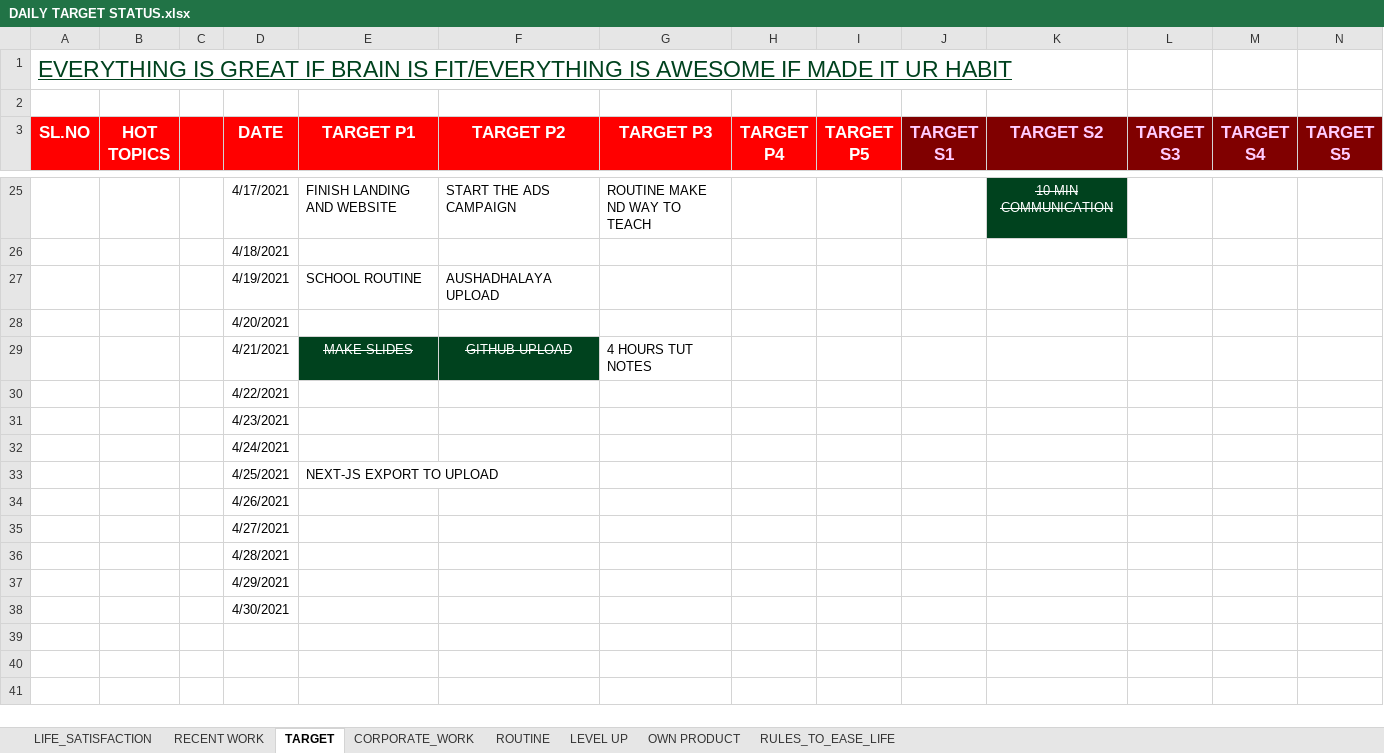
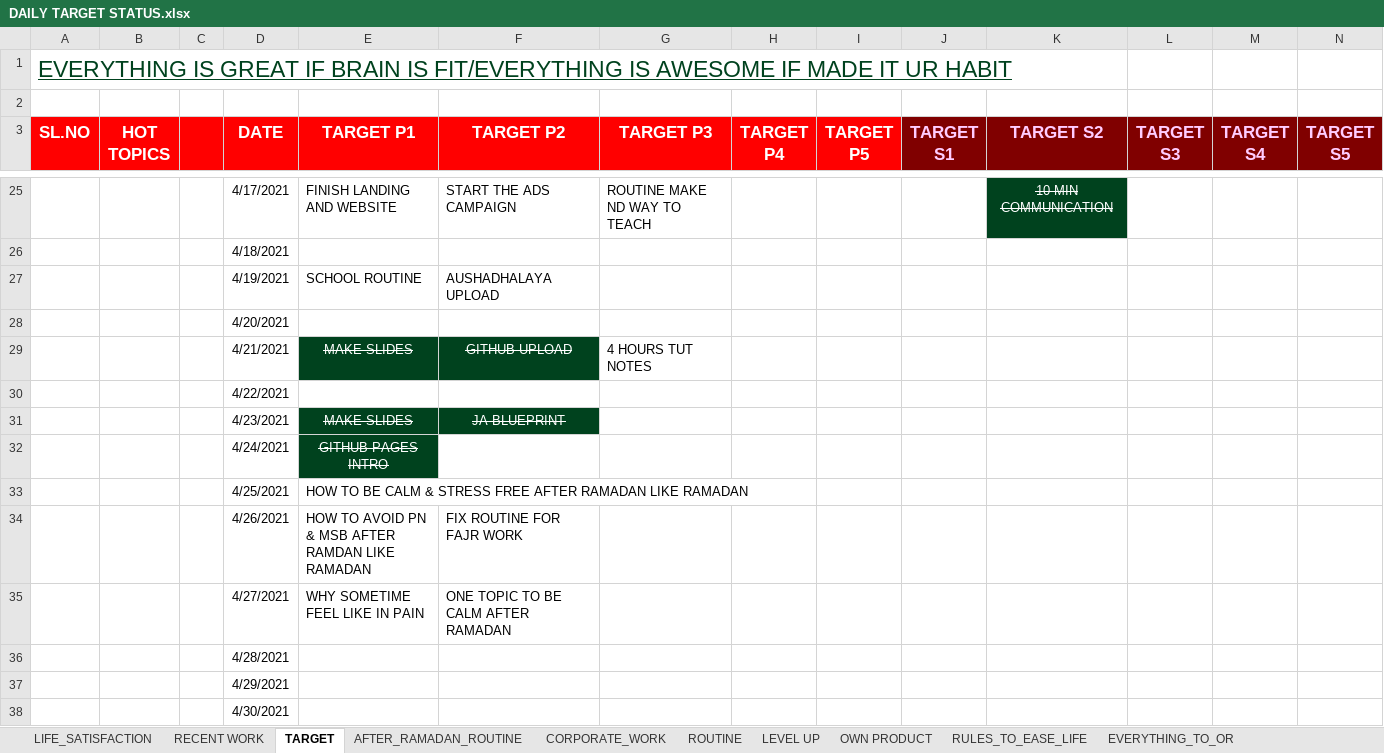
Before and after one commit to Talib111/IMP_EXCEL, an Excel workbook: DAILY TARGET STATUS.xlsx, sheet TARGET, drawn as a sheet; only a part is shown, gaps mark what is left out; values as stored, in another font and other column widths than the file's, no borders; conditional formats not drawn; removed rows and columns are numbered as before the commit, all else as after; rows hold the shown columns only; the diff names each change by its address in the sheet, - before the commit and + after, or states it on an @@ line.

```diff
--- a/DAILY TARGET STATUS.xlsx (sheet TARGET)
+++ b/DAILY TARGET STATUS.xlsx (sheet TARGET)
+sheet tab: AFTER_RAMADAN_ROUTINE
+sheet tab: EVERYTHING_TO_OR
-row 31:  |  |  | 4/23/2021
-row 32:  |  |  | 4/24/2021
+row 31:  |  |  | 4/23/2021 | MAKE SLIDES | JA BLUEPRINT
+row 32:  |  |  | 4/24/2021 | GITHUB PAGES INTRO
-E33 (TARGET P1): NEXT-JS EXPORT TO UPLOAD
+E33 (TARGET P1): HOW TO BE CALM & STRESS FREE AFTER RAMADAN LIKE RAMADAN
-row 34:  |  |  | 4/26/2021
-row 35:  |  |  | 4/27/2021
+row 34:  |  |  | 4/26/2021 | HOW TO AVOID PN & MSB AFTER RAMDAN LIKE RAMADAN | FIX ROUTINE FOR FAJR WORK
+row 35:  |  |  | 4/27/2021 | WHY SOMETIME FEEL LIKE IN PAIN | ONE TOPIC TO BE CALM AFTER RAMADAN
```
Also changed, not shown: sheet LEVEL UP, sheet RULES_TO_EASE_LIFE, sheet OWN PRODUCT, sheet LIFE_SATISFACTION, SKILLS.xlsx, 1 other file.
